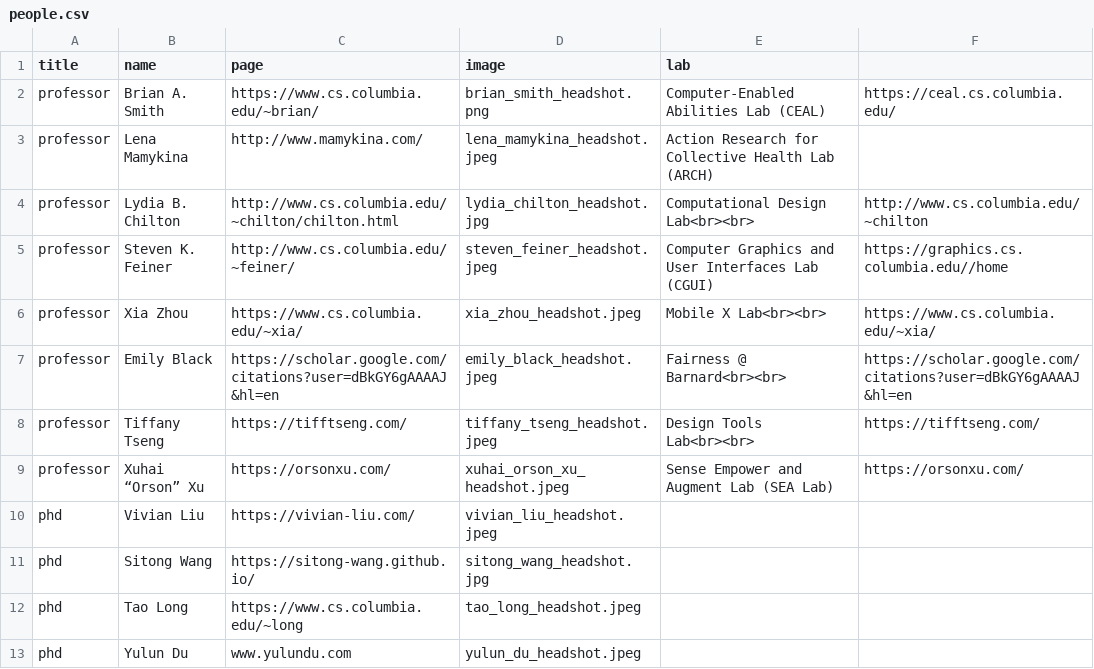
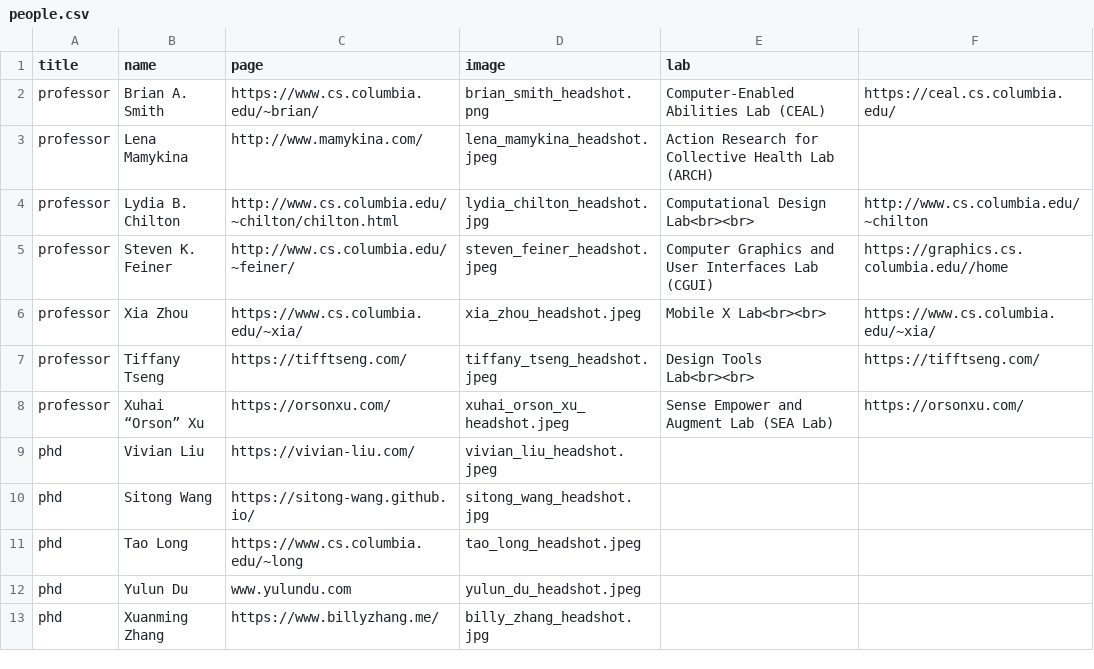
Before and after one commit to ColumbiaHCI/ColumbiaHCI.github.io, a CSV file: data/people.csv, drawn as a sheet; only a part is shown; the shorter side is filled out with more unchanged rows.

Commit message:
update faculty list

```diff
--- a/data/people.csv
+++ b/data/people.csv
@@ -6,3 +6,2 @@ professor,Steven K. Feiner,http://www.cs.columbia.edu/~feiner/,steven_feiner_hea
 professor,Xia Zhou,https://www.cs.columbia.edu/~xia/,xia_zhou_headshot.jpeg,Mobile X Lab<br><br>,https://www.cs.columbia.edu/~xia/
-professor,Emily Black,https://scholar.google.com/citations?user=dBkGY6gAAAAJ&hl=en,emily_black_headshot.jpeg,Fairness @ Barnard<br><br>,https://scholar.google.com/citations?user=dBkGY6gAAAAJ&hl=en
 professor,Tiffany Tseng,https://tifftseng.com/,tiffany_tseng_headshot.jpeg,Design Tools Lab<br><br>,https://tifftseng.com/
```
Also changed, not shown: 1 other file.
